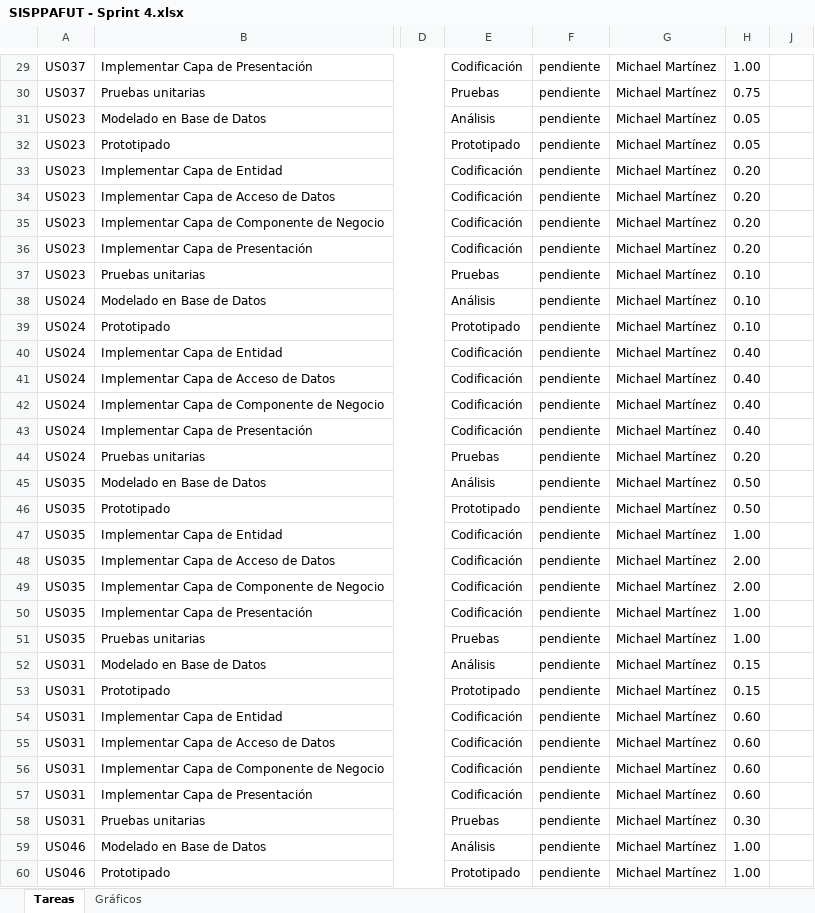
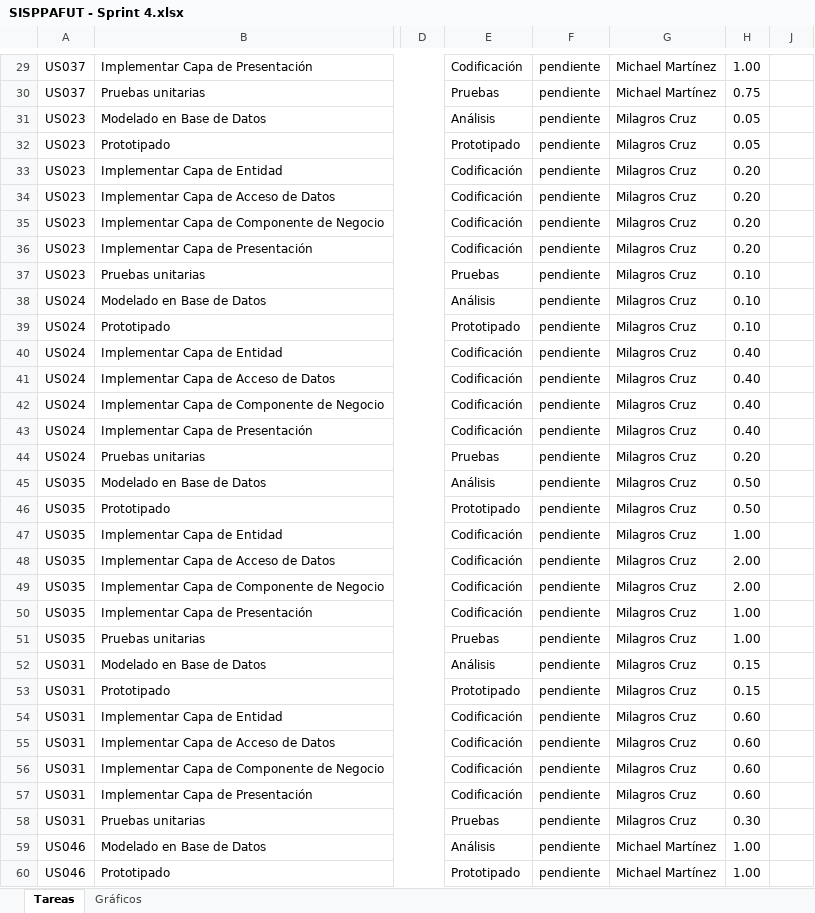
Before and after one commit to lokocharry/sisppafut, an Excel workbook: Documentos/SISPPAFUT - Sprint 4.xlsx, sheet Tareas, drawn as a sheet; only a part is shown, gaps mark what is left out; values as stored, in another font and other column widths than the file's, no borders; conditional formats not drawn; the diff covers the shown part only; the diff names each change by its address in the sheet, - before the commit and + after, or states it on an @@ line.

Commit message:
Se ha actualizado las asignaciones de las historias de usuario del Sprint 4.

```diff
--- a/Documentos/SISPPAFUT - Sprint 4.xlsx (sheet Tareas)
+++ b/Documentos/SISPPAFUT - Sprint 4.xlsx (sheet Tareas)
-G31:G58: Michael Martínez
+G31:G58: Milagros Cruz
```
Also changed, not shown: 8 edited cells elsewhere in this sheet, sheet Gráficos, hidden cells, charts or pictures, Documentos/SISPPAFUT - Sprint 1.xlsx, 1 other file.
